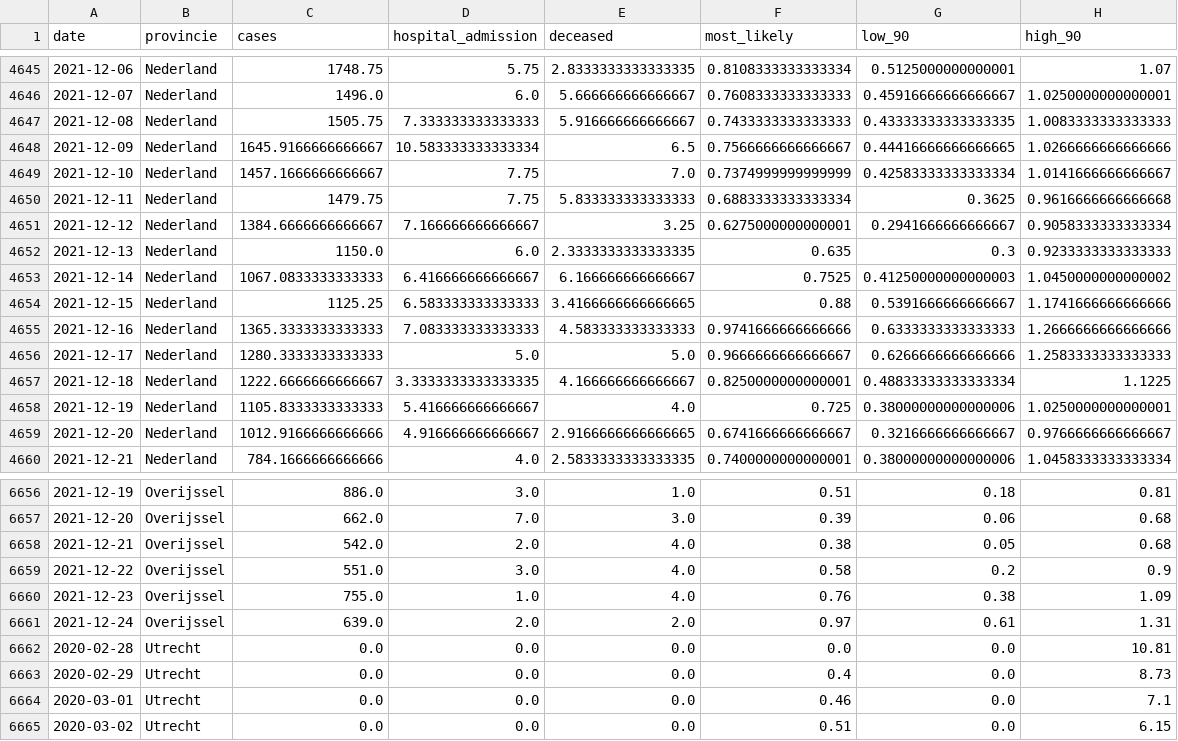
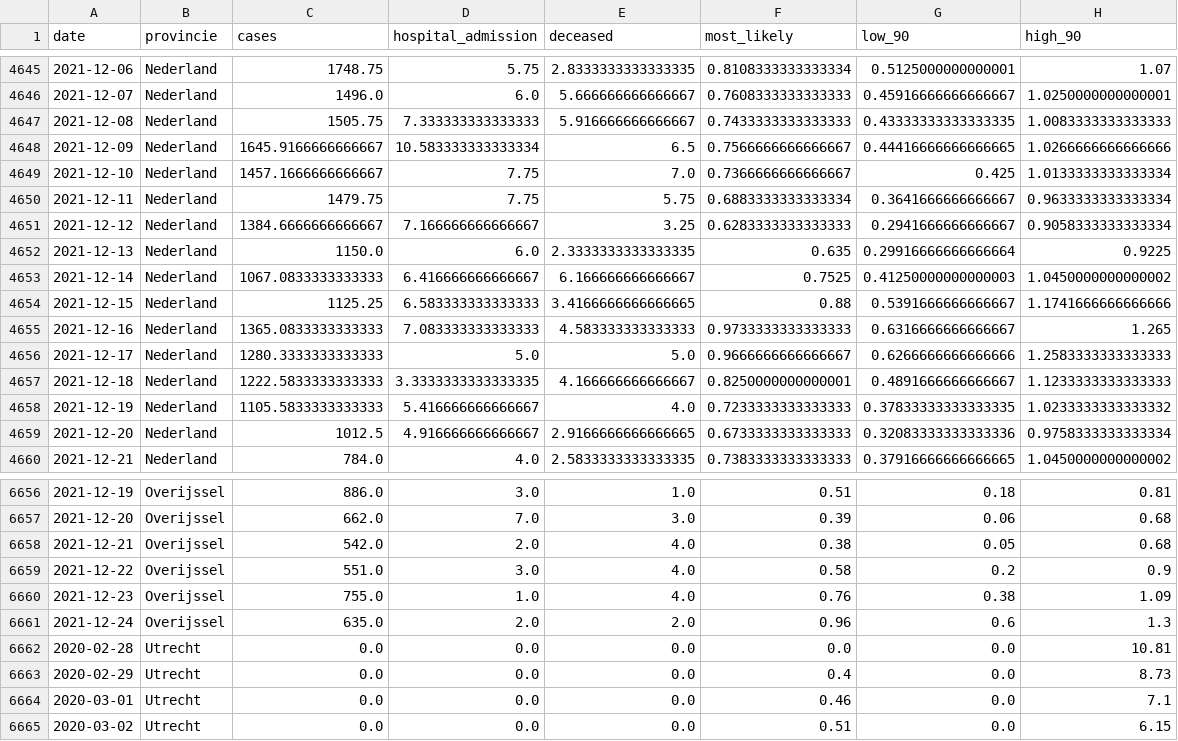
Before and after one commit to maxscheijen/rt-live-netherlands, a CSV file: data/covid.csv, drawn as a sheet; only a part is shown, gaps mark what is left out; the diff covers the shown part only.

```diff
--- a/data/covid.csv
+++ b/data/covid.csv
@@ -4648,13 +4648,13 @@ date,provincie,cases,hospital_admission,deceased,most_likely,low_90,high_90
 2021-12-09,Nederland,1645.9166666666667,10.583333333333334,6.5,0.7566666666666667,0.44416666666666665,1.0266666666666666
-2021-12-10,Nederland,1457.1666666666667,7.75,7.0,0.7374999999999999,0.42583333333333334,1.0141666666666667
-2021-12-11,Nederland,1479.75,7.75,5.833333333333333,0.6883333333333334,0.3625,0.9616666666666668
-2021-12-12,Nederland,1384.6666666666667,7.166666666666667,3.25,0.6275000000000001,0.2941666666666667,0.9058333333333334
-2021-12-13,Nederland,1150.0,6.0,2.3333333333333335,0.635,0.3,0.9233333333333333
+2021-12-10,Nederland,1457.1666666666667,7.75,7.0,0.7366666666666667,0.425,1.0133333333333334
+2021-12-11,Nederland,1479.75,7.75,5.75,0.6883333333333334,0.3641666666666667,0.9633333333333334
+2021-12-12,Nederland,1384.6666666666667,7.166666666666667,3.25,0.6283333333333333,0.2941666666666667,0.9058333333333334
+2021-12-13,Nederland,1150.0,6.0,2.3333333333333335,0.635,0.29916666666666664,0.9225
 2021-12-14,Nederland,1067.0833333333333,6.416666666666667,6.166666666666667,0.7525,0.41250000000000003,1.0450000000000002
 2021-12-15,Nederland,1125.25,6.583333333333333,3.4166666666666665,0.88,0.5391666666666667,1.1741666666666666
-2021-12-16,Nederland,1365.3333333333333,7.083333333333333,4.583333333333333,0.9741666666666666,0.6333333333333333,1.2666666666666666
+2021-12-16,Nederland,1365.0833333333333,7.083333333333333,4.583333333333333,0.9733333333333333,0.6316666666666667,1.265
 2021-12-17,Nederland,1280.3333333333333,5.0,5.0,0.9666666666666667,0.6266666666666666,1.2583333333333333
-2021-12-18,Nederland,1222.6666666666667,3.3333333333333335,4.166666666666667,0.8250000000000001,0.48833333333333334,1.1225
-2021-12-19,Nederland,1105.8333333333333,5.416666666666667,4.0,0.725,0.38000000000000006,1.0250000000000001
-2021-12-20,Nederland,1012.9166666666666,4.916666666666667,2.9166666666666665,0.6741666666666667,0.3216666666666667,0.9766666666666667
-2021-12-21,Nederland,784.1666666666666,4.0,2.5833333333333335,0.7400000000000001,0.38000000000000006,1.0458333333333334
+2021-12-18,Nederland,1222.5833333333333,3.3333333333333335,4.166666666666667,0.8250000000000001,0.4891666666666667,1.1233333333333333
+2021-12-19,Nederland,1105.5833333333333,5.416666666666667,4.0,0.7233333333333333,0.37833333333333335,1.0233333333333332
+2021-12-20,Nederland,1012.5,4.916666666666667,2.9166666666666665,0.6733333333333333,0.32083333333333336,0.9758333333333334
+2021-12-21,Nederland,784.0,4.0,2.5833333333333335,0.7383333333333333,0.37916666666666665,1.0450000000000002
@@ -6660,3 +6660,3 @@ date,provincie,cases,hospital_admission,deceased,most_likely,low_90,high_90
 2021-12-23,Overijssel,755.0,1.0,4.0,0.76,0.38,1.09
-2021-12-24,Overijssel,639.0,2.0,2.0,0.97,0.61,1.31
+2021-12-24,Overijssel,635.0,2.0,2.0,0.96,0.6,1.3
 2020-02-28,Utrecht,0.0,0.0,0.0,0.0,0.0,10.81
```
Also changed, not shown: 152 edited cells elsewhere in this file, 2 other files.
